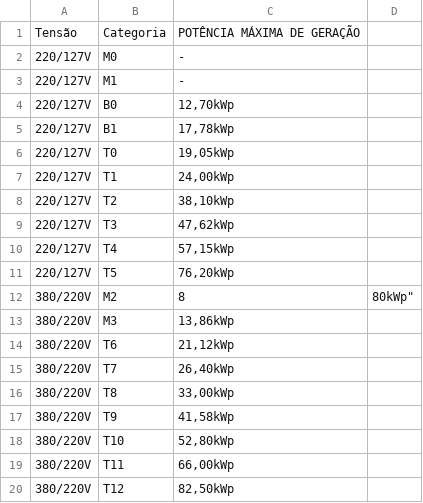
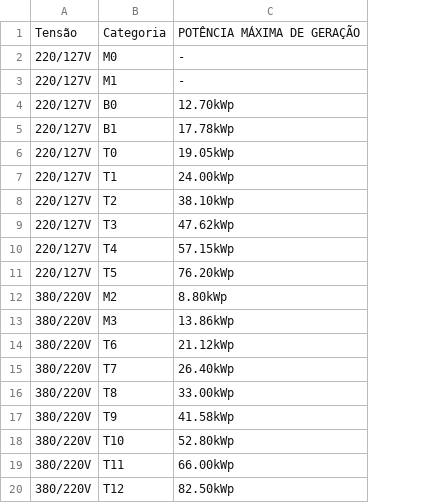
Before and after one commit to vitengenheira/projeto_solar_app, a CSV file: tabela_potencia_maxima.csv, drawn as a sheet; removed rows and columns are numbered as before the commit, all else as after; the diff names each change by its address in the sheet, - before the commit and + after, or states it on an @@ line.

Commit message:
Update tabela_potencia_maxima.csv

```diff
--- a/tabela_potencia_maxima.csv
+++ b/tabela_potencia_maxima.csv
-column C, rows 1-20: POTÊNCIA MÁXIMA DE GERAÇÃO | - | - | 12,70kWp | 17,78kWp | 19,05kWp | 24,00kWp | 38,10kWp | 47,62kWp | 57,15kWp | 76,20kWp | 8 | 13,86kWp | 21,12kWp | 26,40kWp | 33,00kWp | 41,58kWp | 52,80kWp | 66,00kWp | 82,50kWp
-column D, row 12: 80kWp"
+column C, rows 1-20: POTÊNCIA MÁXIMA DE GERAÇÃO | - | - | 12.70kWp | 17.78kWp | 19.05kWp | 24.00kWp | 38.10kWp | 47.62kWp | 57.15kWp | 76.20kWp | 8.80kWp | 13.86kWp | 21.12kWp | 26.40kWp | 33.00kWp | 41.58kWp | 52.80kWp | 66.00kWp | 82.50kWp
```
